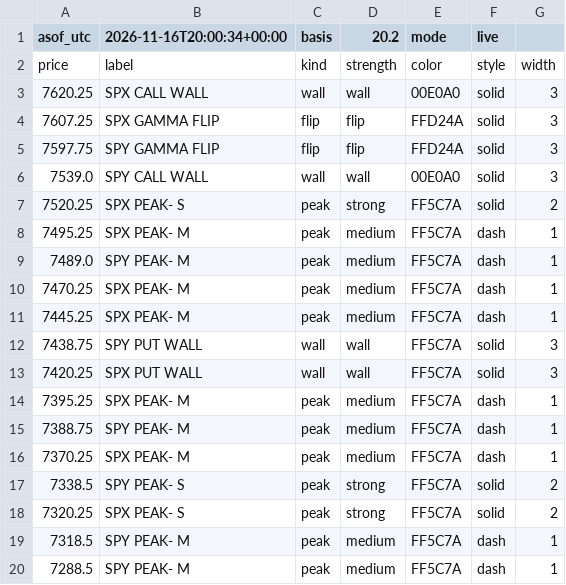
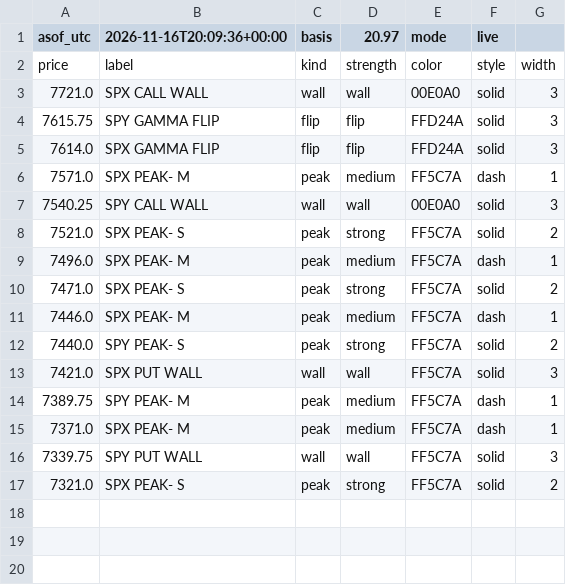
Before and after one commit to mshb4466/mirsad, a CSV file: gamma/levels_es.csv, drawn as a sheet.

```diff
--- a/gamma/levels_es.csv
+++ b/gamma/levels_es.csv
@@ -1,20 +1,17 @@
-asof_utc,2026-11-16T20:00:34+00:00,basis,20.2,mode,live
+asof_utc,2026-11-16T20:09:36+00:00,basis,20.97,mode,live
 price,label,kind,strength,color,style,width
-7620.25,SPX CALL WALL,wall,wall,00E0A0,solid,3
-7607.25,SPX GAMMA FLIP,flip,flip,FFD24A,solid,3
-7597.75,SPY GAMMA FLIP,flip,flip,FFD24A,solid,3
-7539.0,SPY CALL WALL,wall,wall,00E0A0,solid,3
-7520.25,SPX PEAK- S,peak,strong,FF5C7A,solid,2
-7495.25,SPX PEAK- M,peak,medium,FF5C7A,dash,1
-7489.0,SPY PEAK- M,peak,medium,FF5C7A,dash,1
-7470.25,SPX PEAK- M,peak,medium,FF5C7A,dash,1
-7445.25,SPX PEAK- M,peak,medium,FF5C7A,dash,1
-7438.75,SPY PUT WALL,wall,wall,FF5C7A,solid,3
-7420.25,SPX PUT WALL,wall,wall,FF5C7A,solid,3
-7395.25,SPX PEAK- M,peak,medium,FF5C7A,dash,1
-7388.75,SPY PEAK- M,peak,medium,FF5C7A,dash,1
-7370.25,SPX PEAK- M,peak,medium,FF5C7A,dash,1
-7338.5,SPY PEAK- S,peak,strong,FF5C7A,solid,2
-7320.25,SPX PEAK- S,peak,strong,FF5C7A,solid,2
-7318.5,SPY PEAK- M,peak,medium,FF5C7A,dash,1
-7288.5,SPY PEAK- M,peak,medium,FF5C7A,dash,1
+7721.0,SPX CALL WALL,wall,wall,00E0A0,solid,3
+7615.75,SPY GAMMA FLIP,flip,flip,FFD24A,solid,3
+7614.0,SPX GAMMA FLIP,flip,flip,FFD24A,solid,3
+7571.0,SPX PEAK- M,peak,medium,FF5C7A,dash,1
+7540.25,SPY CALL WALL,wall,wall,00E0A0,solid,3
+7521.0,SPX PEAK- S,peak,strong,FF5C7A,solid,2
+7496.0,SPX PEAK- M,peak,medium,FF5C7A,dash,1
+7471.0,SPX PEAK- S,peak,strong,FF5C7A,solid,2
+7446.0,SPX PEAK- M,peak,medium,FF5C7A,dash,1
+7440.0,SPY PEAK- S,peak,strong,FF5C7A,solid,2
+7421.0,SPX PUT WALL,wall,wall,FF5C7A,solid,3
+7389.75,SPY PEAK- M,peak,medium,FF5C7A,dash,1
+7371.0,SPX PEAK- M,peak,medium,FF5C7A,dash,1
+7339.75,SPY PUT WALL,wall,wall,FF5C7A,solid,3
+7321.0,SPX PEAK- S,peak,strong,FF5C7A,solid,2
```
Also changed, not shown: 4 other files.
